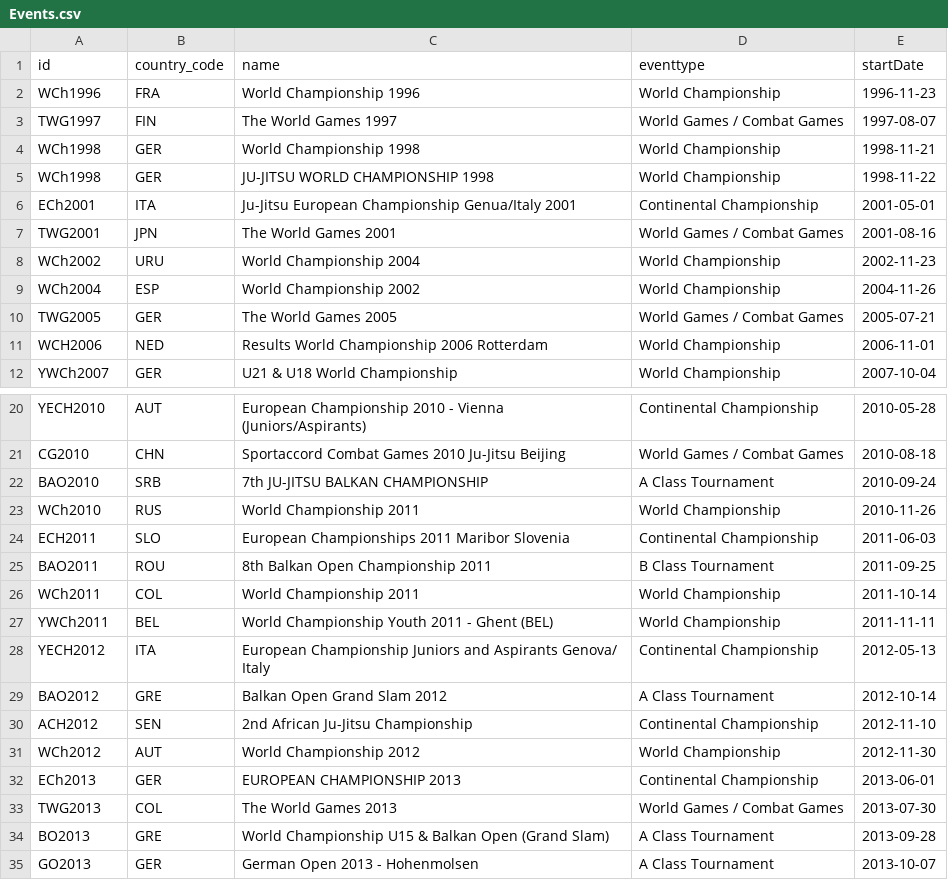
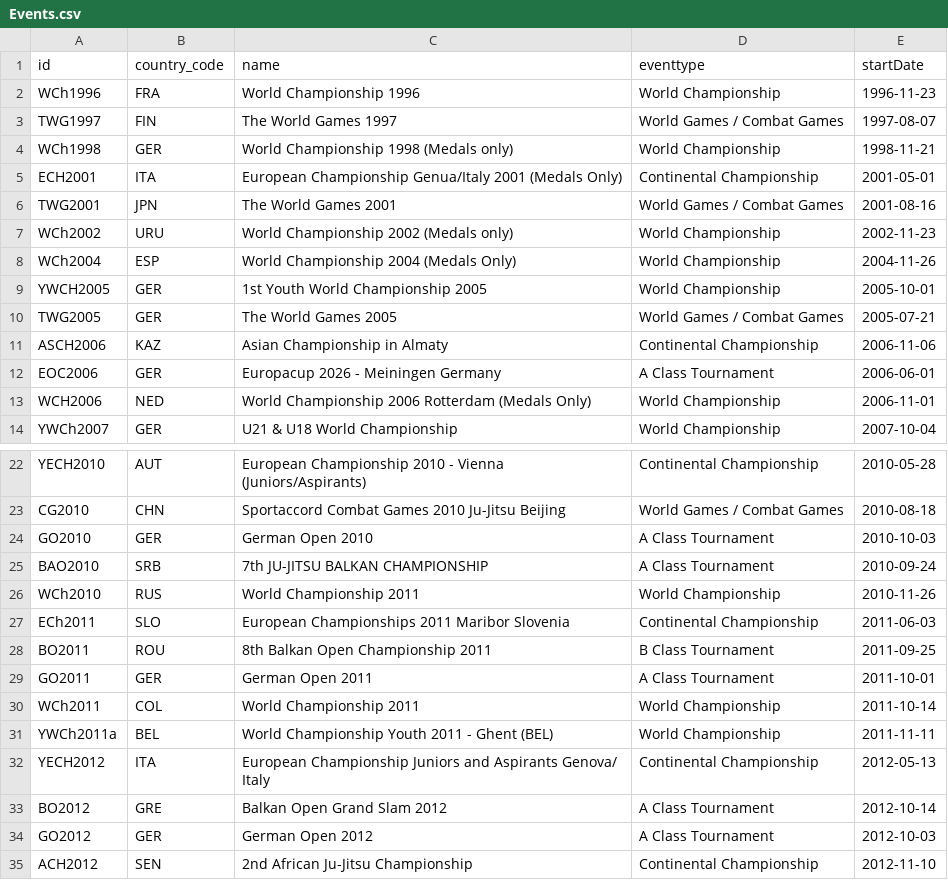
Before and after one commit to ClaudiaBehnke86/JJIFstatistics, a CSV file: Events.csv, drawn as a sheet; only a part is shown, gaps mark what is left out; the shorter side is filled out with more unchanged rows.

Commit message:
Events Updated

```diff
--- a/Events.csv
+++ b/Events.csv
@@ -3,10 +3,12 @@ WCh1996;FRA;World Championship 1996;World Championship;1996-11-23
 TWG1997;FIN;The World Games 1997;World Games / Combat Games;1997-08-07
-WCh1998;GER;World Championship 1998;World Championship;1998-11-21
-WCh1998;GER;JU-JITSU WORLD CHAMPIONSHIP 1998;World Championship;1998-11-22
-ECh2001;ITA;Ju-Jitsu European Championship Genua/Italy 2001;Continental Championship;2001-05-01
+WCh1998;GER;World Championship 1998 (Medals only);World Championship;1998-11-21
+ECH2001;ITA;European Championship Genua/Italy 2001 (Medals Only);Continental Championship;2001-05-01
 TWG2001;JPN;The World Games 2001;World Games / Combat Games;2001-08-16
-WCh2002;URU;World Championship 2004;World Championship;2002-11-23
-WCh2004;ESP;World Championship 2002;World Championship;2004-11-26
+WCh2002;URU;World Championship 2002 (Medals only);World Championship;2002-11-23
+WCh2004;ESP;World Championship 2004 (Medals Only);World Championship;2004-11-26
+YWCH2005;GER;1st Youth World Championship 2005;World Championship;2005-10-01
 TWG2005;GER;The World Games 2005;World Games / Combat Games;2005-07-21
-WCH2006;NED;Results World Championship 2006 Rotterdam ;World Championship;2006-11-01
+ASCH2006;KAZ;Asian Championship in Almaty;Continental Championship;2006-11-06
+EOC2006;GER;Europacup 2026 - Meiningen Germany;A Class Tournament;2006-06-01
+WCH2006;NED;World Championship 2006 Rotterdam (Medals Only);World Championship;2006-11-01
 YWCh2007;GER;U21 & U18 World Championship;World Championship;2007-10-04
@@ -21,10 +23,13 @@ YECH2010;AUT;European Championship 2010 - Vienna (Juniors/Aspirants);Continental
 CG2010;CHN;Sportaccord Combat Games 2010 Ju-Jitsu Beijing;World Games / Combat Games;2010-08-18
+GO2010;GER;German Open 2010;A Class Tournament;2010-10-03
 BAO2010;SRB;7th JU-JITSU BALKAN CHAMPIONSHIP;A Class Tournament;2010-09-24
 WCh2010;RUS;World Championship 2011;World Championship;2010-11-26
-ECH2011;SLO;European Championships 2011 Maribor Slovenia;Continental Championship;2011-06-03
-BAO2011;ROU;8th Balkan Open Championship 2011;B Class Tournament;2011-09-25
+ECh2011;SLO;European Championships 2011 Maribor Slovenia;Continental Championship;2011-06-03
+BO2011;ROU;8th Balkan Open Championship 2011;B Class Tournament;2011-09-25
+GO2011;GER;German Open 2011;A Class Tournament;2011-10-01
 WCh2011;COL;World Championship 2011;World Championship;2011-10-14
-YWCh2011;BEL;World Championship Youth 2011 - Ghent (BEL);World Championship;2011-11-11
+YWCh2011a;BEL;World Championship Youth 2011 - Ghent (BEL);World Championship;2011-11-11
 YECH2012;ITA;European Championship Juniors and Aspirants Genova/ Italy;Continental Championship;2012-05-13
-BAO2012;GRE;Balkan Open Grand Slam 2012;A Class Tournament;2012-10-14
+BO2012;GRE;Balkan Open Grand Slam 2012;A Class Tournament;2012-10-14
+GO2012;GER;German Open 2012;A Class Tournament;2012-10-03
 ACH2012;SEN;2nd African Ju-Jitsu Championship;Continental Championship;2012-11-10
```
Also changed, not shown: 1 other file.
